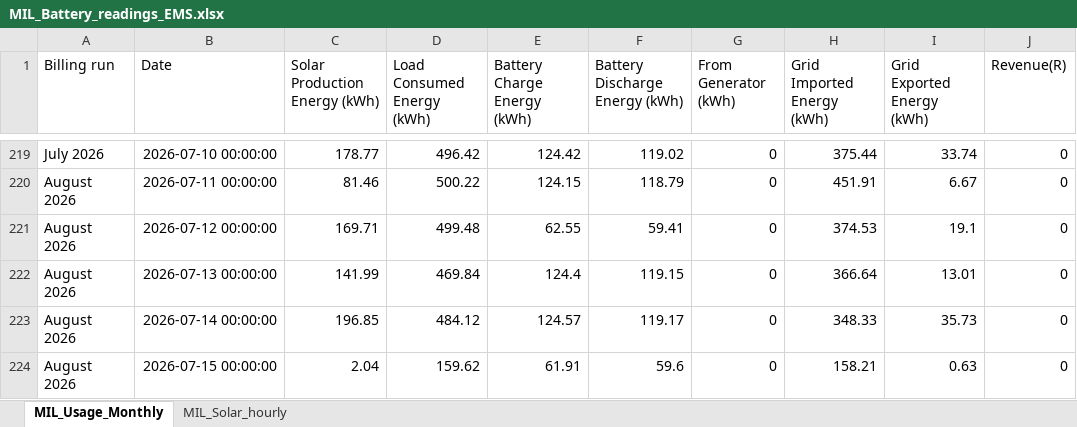
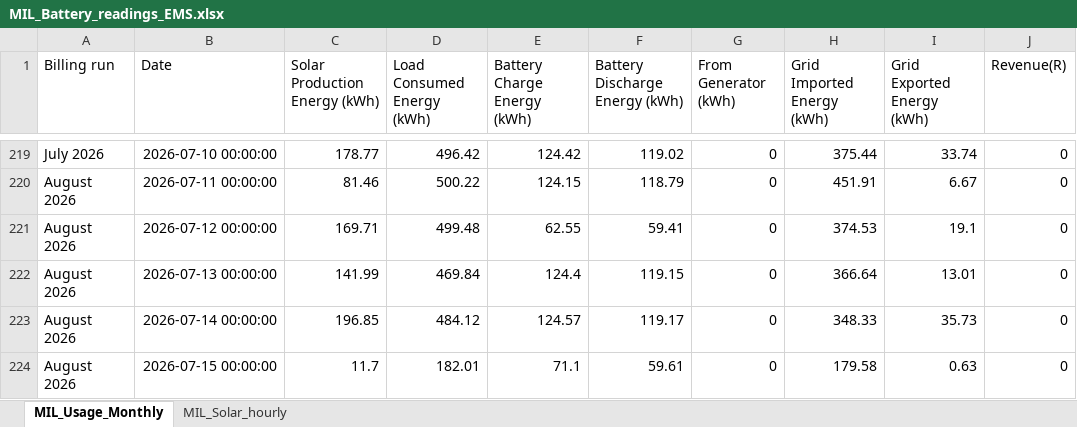
Before and after one commit to ruanvanheerden97/voltano-millenial-billing, an Excel workbook: MIL_Battery_readings_EMS.xlsx, sheet MIL_Usage_Monthly, drawn as a sheet; only a part is shown, gaps mark what is left out; values as stored, in another font and other column widths than the file's, no borders; the diff names each change by its address in the sheet, - before the commit and + after, or states it on an @@ line.

```diff
--- a/MIL_Battery_readings_EMS.xlsx (sheet MIL_Usage_Monthly)
+++ b/MIL_Battery_readings_EMS.xlsx (sheet MIL_Usage_Monthly)
-C224 (Solar Production Energy (kWh)): 2.04
+C224 (Solar Production Energy (kWh)): 11.7
-D224 (Load Consumed Energy (kWh)): 159.62
+D224 (Load Consumed Energy (kWh)): 182.01
-E224 (Battery Charge Energy (kWh)): 61.91
+E224 (Battery Charge Energy (kWh)): 71.1
-F224 (Battery Discharge Energy (kWh)): 59.6
+F224 (Battery Discharge Energy (kWh)): 59.61
-H224 (Grid Imported Energy (kWh)): 158.21
+H224 (Grid Imported Energy (kWh)): 179.58
```
Also changed, not shown: sheet MIL_Solar_hourly.
